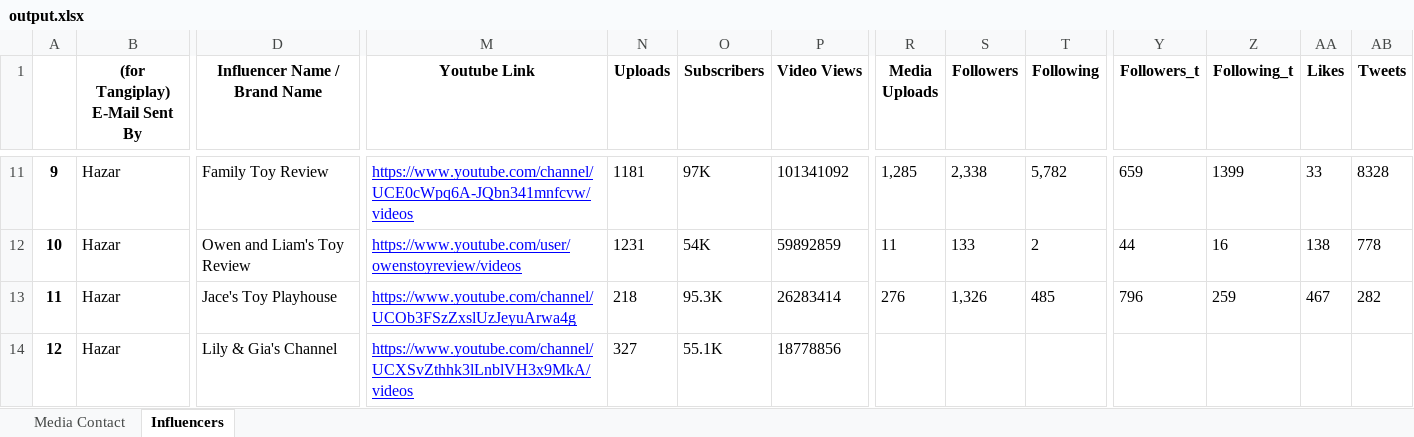
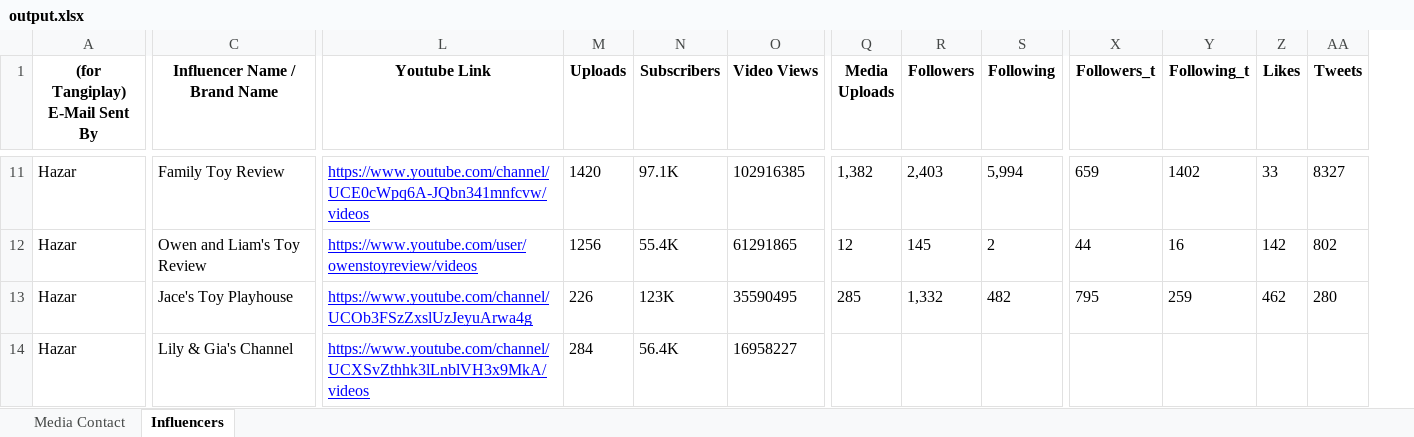
Before and after one commit to muhammetssen/DatabaseUpdater, an Excel workbook: output.xlsx, sheet Influencers, drawn as a sheet; only a part is shown, gaps mark what is left out; values as stored, in another font and other column widths than the file's, no borders; conditional formats not drawn; removed rows and columns are numbered as before the commit, all else as after; the diff covers the shown part only; the diff names each change by its address in the sheet, - before the commit and + after, or states it on an @@ line.

```diff
--- a/output.xlsx (sheet Influencers)
+++ b/output.xlsx (sheet Influencers)
-column A, rows 11-14: 9 | 10 | 11 | 12
-M11 (Uploads): 1181
+M11 (Uploads): 1420
-N11 (Subscribers): 97K
+N11 (Subscribers): 97.1K
-O11 (Video Views): 101341092
+O11 (Video Views): 102916385
-Q11 (Media Uploads): 1,285
+Q11 (Media Uploads): 1,382
-R11 (Followers): 2,338
+R11 (Followers): 2,403
-S11 (Following): 5,782
+S11 (Following): 5,994
-Y11 (Following_t): 1399
+Y11 (Following_t): 1402
-AA11 (Tweets): 8328
+AA11 (Tweets): 8327
-M12 (Uploads): 1231
+M12 (Uploads): 1256
-N12 (Subscribers): 54K
+N12 (Subscribers): 55.4K
-O12 (Video Views): 59892859
+O12 (Video Views): 61291865
-Q12 (Media Uploads): 11
+Q12 (Media Uploads): 12
-R12 (Followers): 133
+R12 (Followers): 145
-Z12 (Likes): 138
+Z12 (Likes): 142
-AA12 (Tweets): 778
+AA12 (Tweets): 802
-M13 (Uploads): 218
+M13 (Uploads): 226
-N13 (Subscribers): 95.3K
+N13 (Subscribers): 123K
-O13 (Video Views): 26283414
+O13 (Video Views): 35590495
-Q13 (Media Uploads): 276
+Q13 (Media Uploads): 285
-R13 (Followers): 1,326
+R13 (Followers): 1,332
-S13 (Following): 485
+S13 (Following): 482
-X13 (Followers_t): 796
+X13 (Followers_t): 795
-Z13 (Likes): 467
+Z13 (Likes): 462
-AA13 (Tweets): 282
+AA13 (Tweets): 280
-M14 (Uploads): 327
+M14 (Uploads): 284
-N14 (Subscribers): 55.1K
+N14 (Subscribers): 56.4K
-O14 (Video Views): 18778856
+O14 (Video Views): 16958227
```
Also changed, not shown: 99 edited cells and cell formats elsewhere in this sheet, 4 other files.
